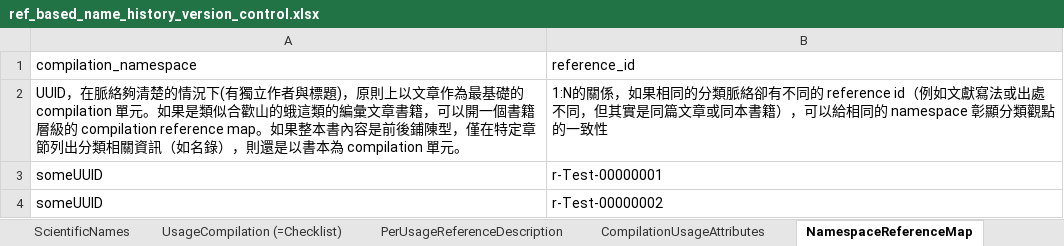
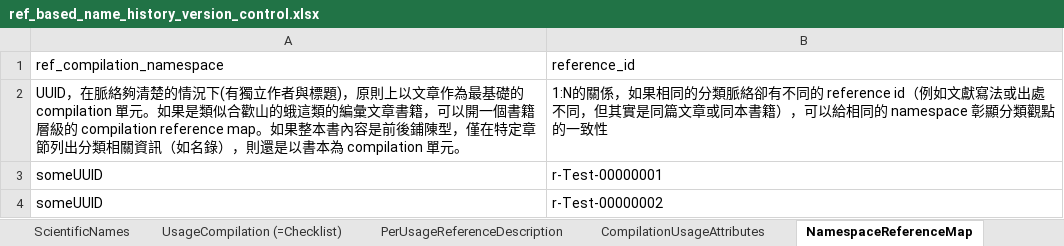
Before and after one commit to TaiBIF/national-checklist, an Excel workbook: ongoing/ref_based_name_history_version_control.xlsx, sheet NamespaceReferenceMap, drawn as a sheet; values as stored, in another font and other column widths than the file's, no borders; the diff names each change by its address in the sheet, - before the commit and + after, or states it on an @@ line.

```diff
--- a/ongoing/ref_based_name_history_version_control.xlsx (sheet NamespaceReferenceMap)
+++ b/ongoing/ref_based_name_history_version_control.xlsx (sheet NamespaceReferenceMap)
-A1: compilation_namespace
+A1: ref_compilation_namespace
```
Also changed, not shown: sheet PerUsageReferenceDescription, sheet UsageCompilation (=Checklist), sheet CompilationUsageAttributes, sheet GenusUsage, sheet FamilyUsage.
